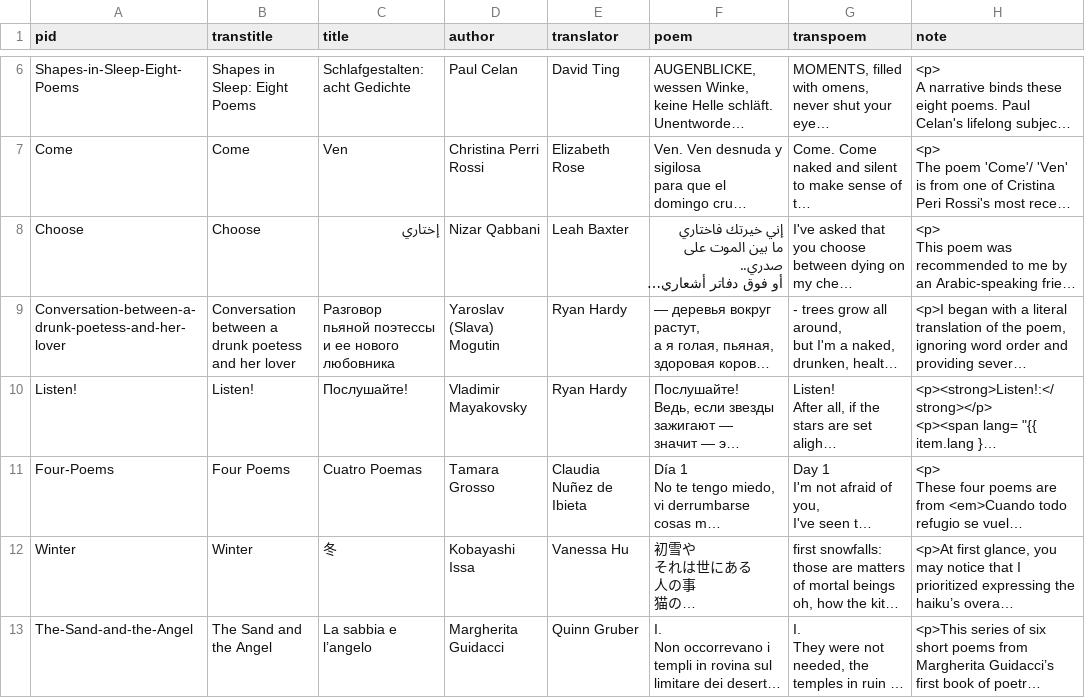
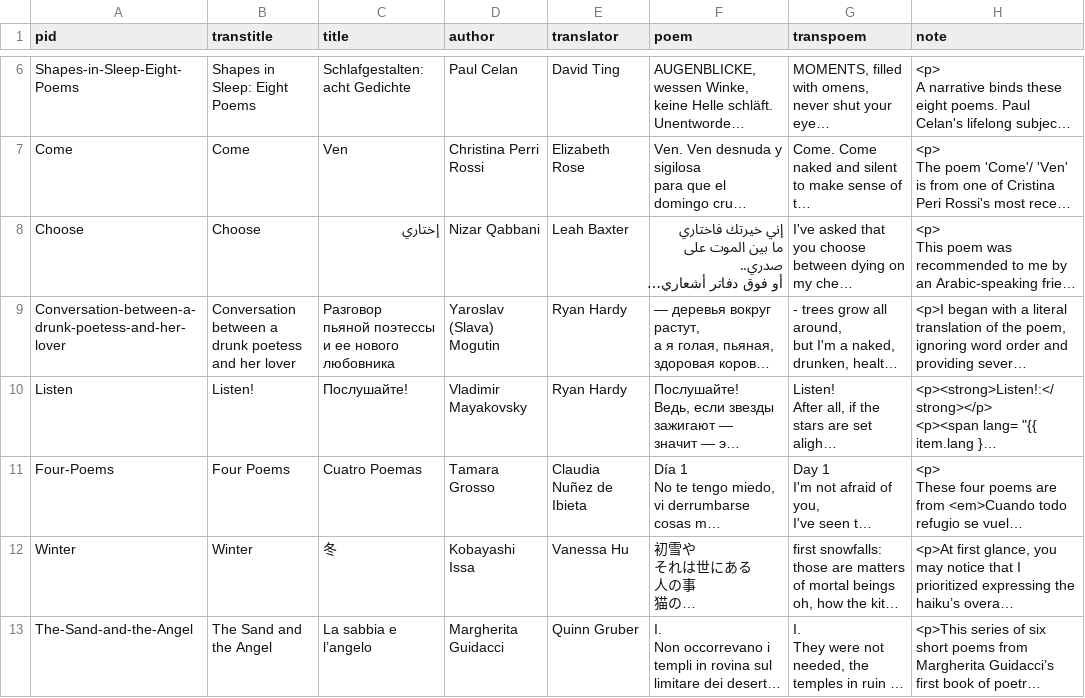
Before and after one commit to double-speak/doublespeak.github.io, a CSV file: _data/poems_2021.csv, drawn as a sheet; only a part is shown, gaps mark what is left out; long unchanged cells end in …; the diff names each change by its address in the sheet, - before the commit and + after, or states it on an @@ line.

Commit message:
update spreadsheet for pagination

```diff
--- a/_data/poems_2021.csv
+++ b/_data/poems_2021.csv
-A10 (pid): Listen!
+A10 (pid): Listen
```
Also changed, not shown: 1 other file.
